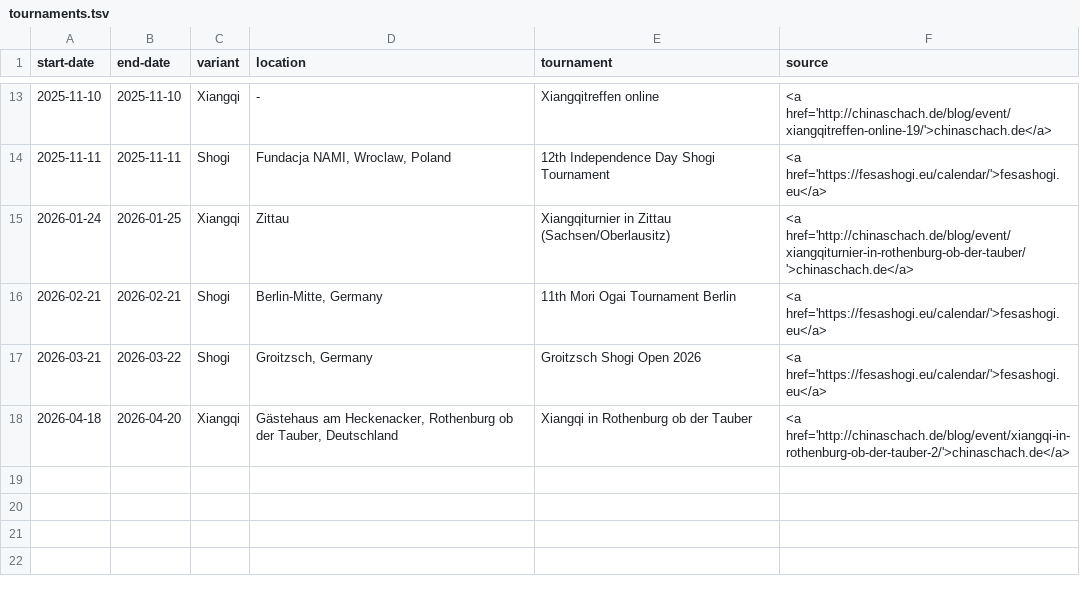
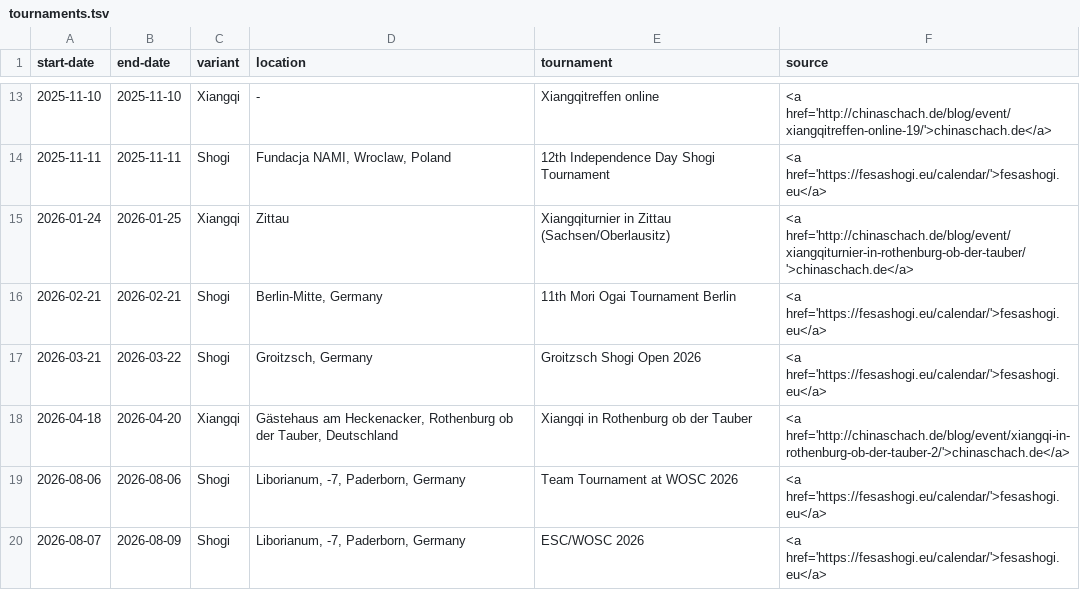
Before and after one commit to chess-variants/chess-variants.github.io, a TSV file: _data/tournaments.tsv, drawn as a sheet; only a part is shown, gaps mark what is left out; the diff names each change by its address in the sheet, - before the commit and + after, or states it on an @@ line.

```diff
--- a/_data/tournaments.tsv
+++ b/_data/tournaments.tsv
+row 19: 2026-08-06 | 2026-08-06 | Shogi | Liborianum, -7, Paderborn, Germany | Team Tournament at WOSC 2026 | <a href='https://fesashogi.eu/calendar/'>fesashogi.eu</a>
+row 20: 2026-08-07 | 2026-08-09 | Shogi | Liborianum, -7, Paderborn, Germany | ESC/WOSC 2026 | <a href='https://fesashogi.eu/calendar/'>fesashogi.eu</a>
```
